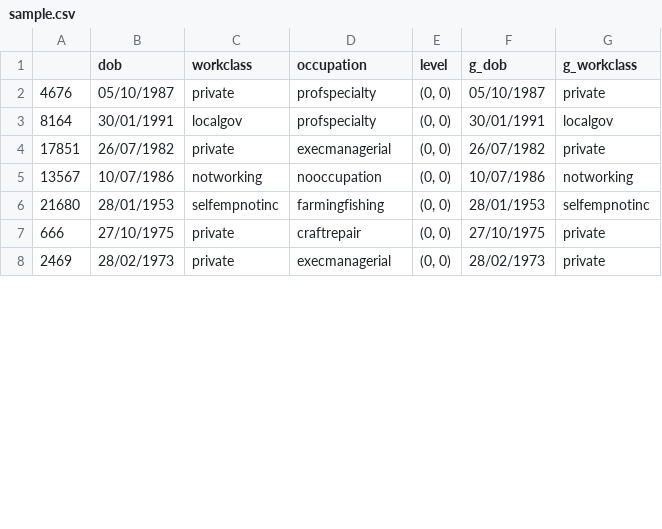
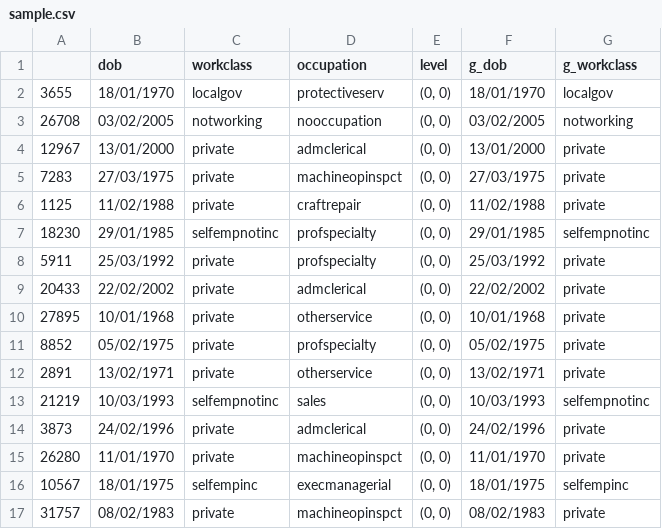
Before and after one commit to Namyalg/DBBackend, a CSV file: sample.csv, drawn as a sheet; only a part is shown; the diff covers the shown part only.

```diff
--- a/sample.csv
+++ b/sample.csv
@@ -1,8 +1,17 @@
 ,dob,workclass,occupation,level,g_dob,g_workclass
-4676,05/10/1987,private,profspecialty,"(0, 0)",05/10/1987,private
-8164,30/01/1991,localgov,profspecialty,"(0, 0)",30/01/1991,localgov
-17851,26/07/1982,private,execmanagerial,"(0, 0)",26/07/1982,private
-13567,10/07/1986,notworking,nooccupation,"(0, 0)",10/07/1986,notworking
-21680,28/01/1953,selfempnotinc,farmingfishing,"(0, 0)",28/01/1953,selfempnotinc
-666,27/10/1975,private,craftrepair,"(0, 0)",27/10/1975,private
-2469,28/02/1973,private,execmanagerial,"(0, 0)",28/02/1973,private
+3655,18/01/1970,localgov,protectiveserv,"(0, 0)",18/01/1970,localgov
+26708,03/02/2005,notworking,nooccupation,"(0, 0)",03/02/2005,notworking
+12967,13/01/2000,private,admclerical,"(0, 0)",13/01/2000,private
+7283,27/03/1975,private,machineopinspct,"(0, 0)",27/03/1975,private
+1125,11/02/1988,private,craftrepair,"(0, 0)",11/02/1988,private
+18230,29/01/1985,selfempnotinc,profspecialty,"(0, 0)",29/01/1985,selfempnotinc
+5911,25/03/1992,private,profspecialty,"(0, 0)",25/03/1992,private
+20433,22/02/2002,private,admclerical,"(0, 0)",22/02/2002,private
+27895,10/01/1968,private,otherservice,"(0, 0)",10/01/1968,private
+8852,05/02/1975,private,profspecialty,"(0, 0)",05/02/1975,private
+2891,13/02/1971,private,otherservice,"(0, 0)",13/02/1971,private
+21219,10/03/1993,selfempnotinc,sales,"(0, 0)",10/03/1993,selfempnotinc
+3873,24/02/1996,private,admclerical,"(0, 0)",24/02/1996,private
+26280,11/01/1970,private,machineopinspct,"(0, 0)",11/01/1970,private
+10567,18/01/1975,selfempinc,execmanagerial,"(0, 0)",18/01/1975,selfempinc
+31757,08/02/1983,private,machineopinspct,"(0, 0)",08/02/1983,private
```
Also changed, not shown: 2 added rows, 1 removed row and 7 edited cells elsewhere in this file, result.csv, 19 other files.
